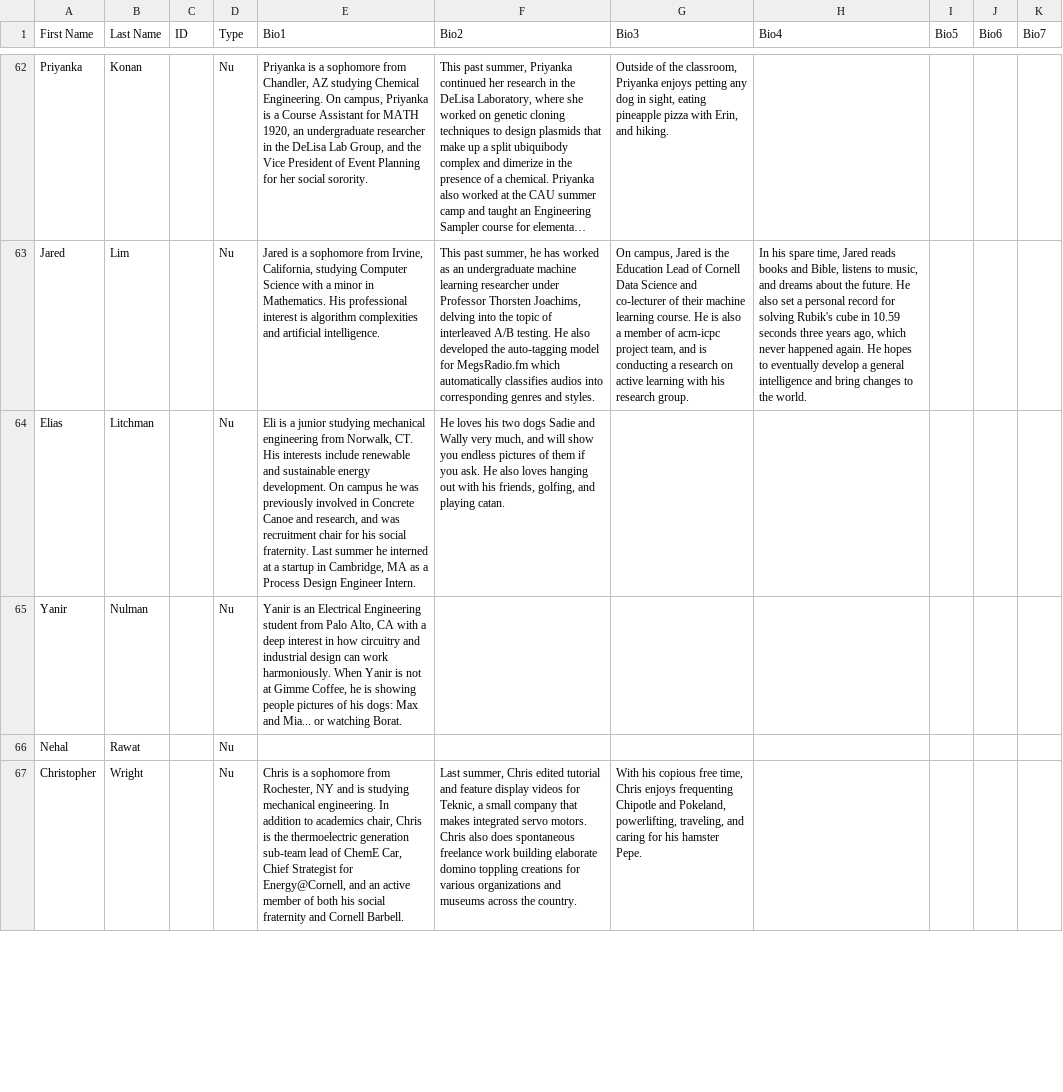
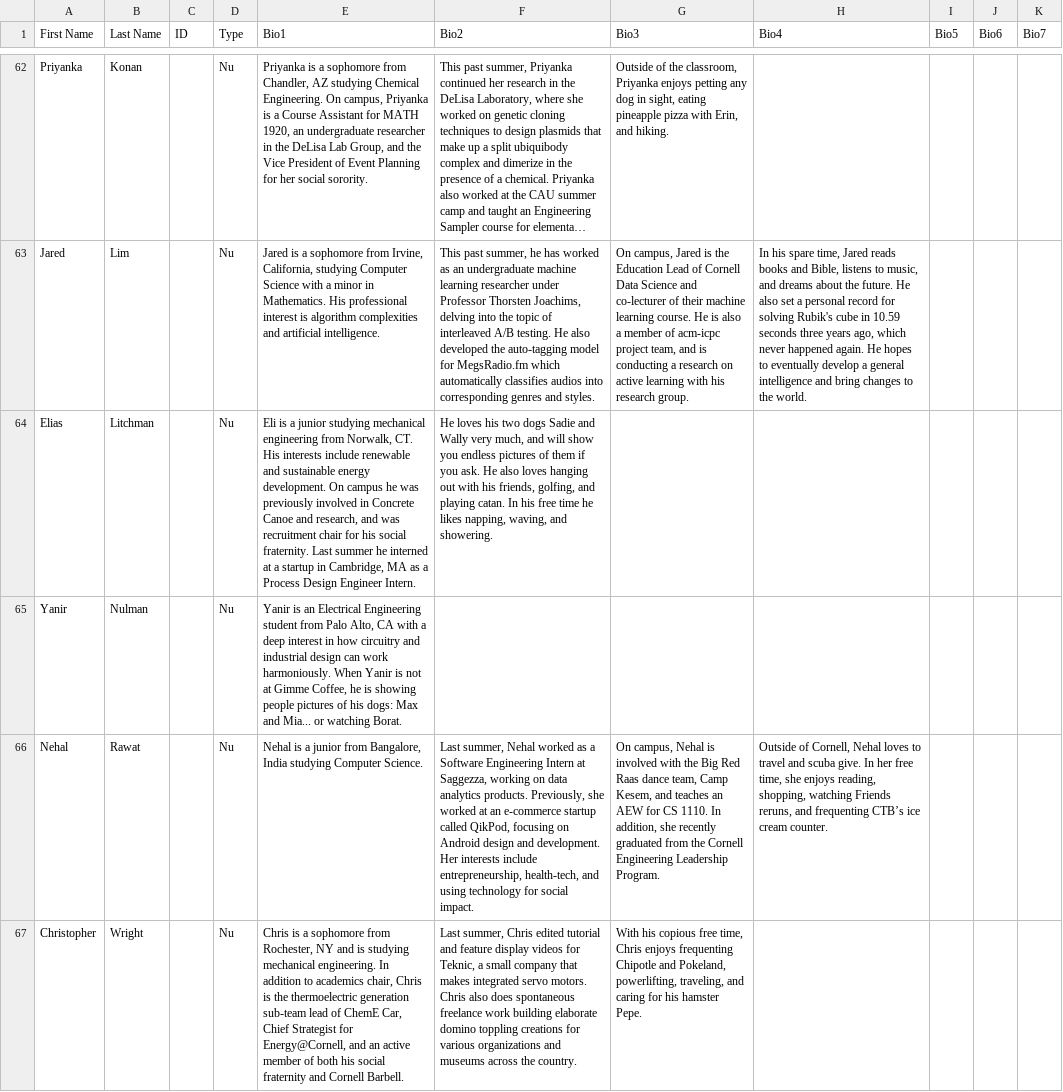
Before and after one commit to cornellWebmaster/ttFlask, a TSV file: data/brothers/brothers.tsv, drawn as a sheet; only a part is shown, gaps mark what is left out; long unchanged cells end in …; the diff covers the shown part only; the diff names each change by its address in the sheet, - before the commit and + after, or states it on an @@ line.

Commit message:
Updated bios again

```diff
--- a/data/brothers/brothers.tsv
+++ b/data/brothers/brothers.tsv
-F64 (Bio2): …playing catan.
+F64 (Bio2): …playing catan. In his free time he likes napping, waving, and showering.
-E66 (Bio1): (empty)
+E66 (Bio1): Nehal is a junior from Bangalore, India studying Computer Science.
-F66 (Bio2): (empty)
+F66 (Bio2): Last summer, Nehal worked as a Software Engineering Intern at Saggezza, working on data analytics products. Previously, she worked at an e-commerce startup called QikPod, focusing on Android design and development. Her interests include entrepreneurship, health-tech, and using technology for social impact.
-G66 (Bio3): (empty)
+G66 (Bio3): On campus, Nehal is involved with the Big Red Raas dance team, Camp Kesem, and teaches an AEW for CS 1110. In addition, she recently graduated from the Cornell Engineering Leadership Program.
-H66 (Bio4): (empty)
+H66 (Bio4): Outside of Cornell, Nehal loves to travel and scuba give. In her free time, she enjoys reading, shopping, watching Friends reruns, and frequenting CTB’s ice cream counter.
```
Also changed, not shown: 5 edited cells elsewhere in this file.
